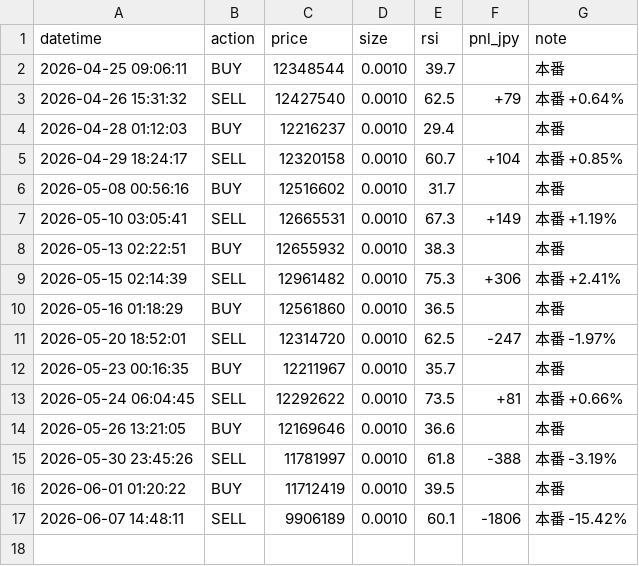
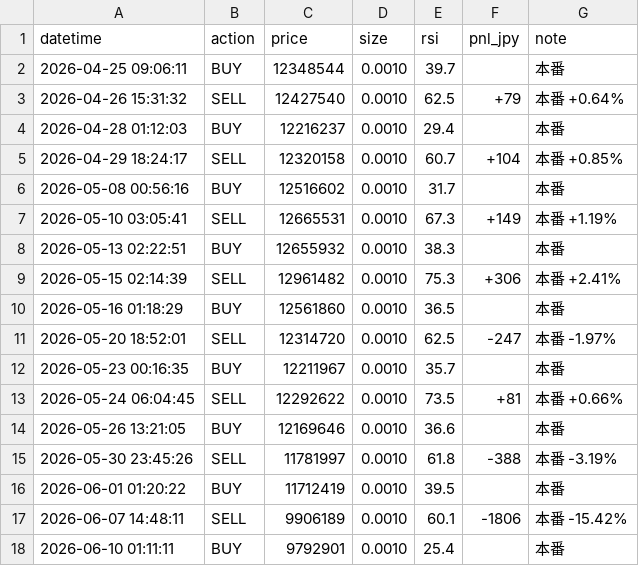
Before and after one commit to IBMA-droid/Repository-name-btc-auto-trader, a CSV file: bot/trade_log.csv, drawn as a sheet.

```diff
--- a/bot/trade_log.csv
+++ b/bot/trade_log.csv
@@ -17 +17,2 @@ datetime,action,price,size,rsi,pnl_jpy,note
 2026-06-07 14:48:11,SELL,9906189,0.0010,60.1,-1806,本番 -15.42%
+2026-06-10 01:11:11,BUY,9792901,0.0010,25.4,,本番
```
Also changed, not shown: 1 other file.
